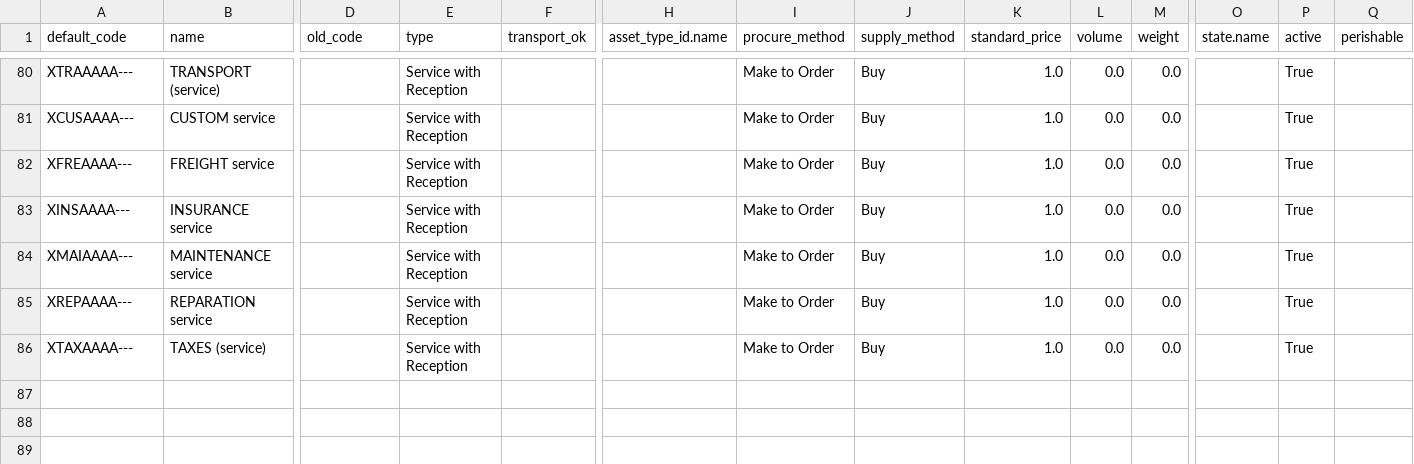
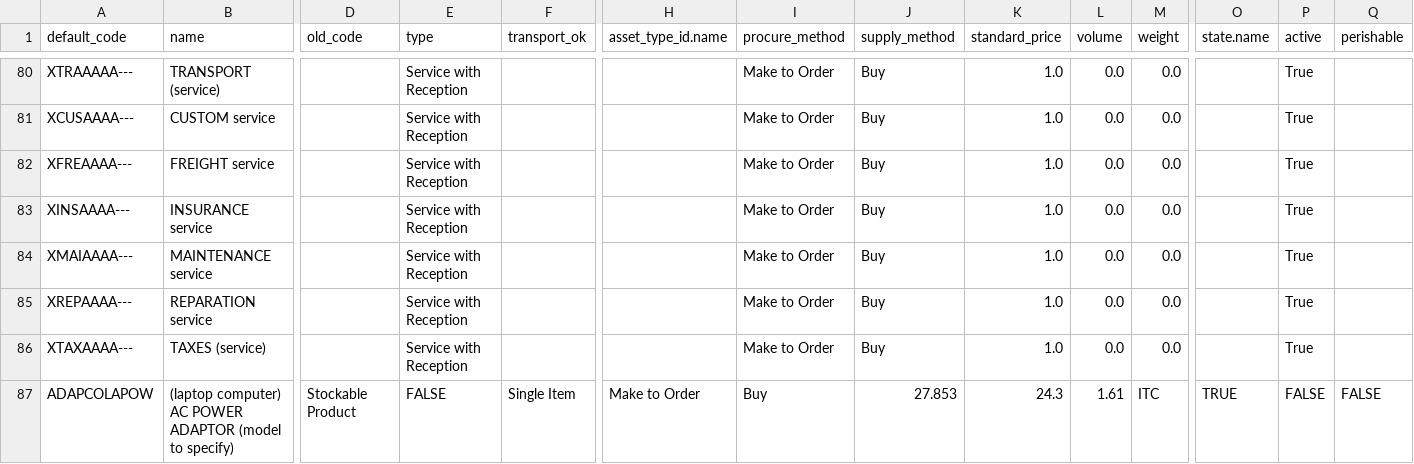
Before and after one commit to Unifield/unifield-wm, a CSV file: data/master_hq/product.product.csv, drawn as a sheet; only a part is shown, gaps mark what is left out; rows hold the shown columns only; the diff names each change by its address in the sheet, - before the commit and + after, or states it on an @@ line.

Commit message:
Add 1 product to fit with MSF testfield env

```diff
--- a/data/master_hq/product.product.csv
+++ b/data/master_hq/product.product.csv
+row 87: ADAPCOLAPOW | (laptop computer) AC POWER ADAPTOR (model to specify) | Stockable Product | FALSE | Single Item | Make to Order | Buy | 27.853 | 24.3 | 1.61 | ITC | TRUE | FALSE | FALSE
```
